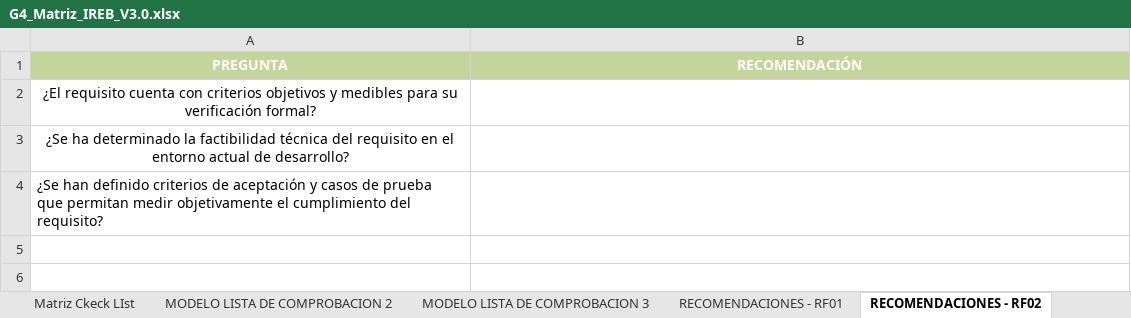
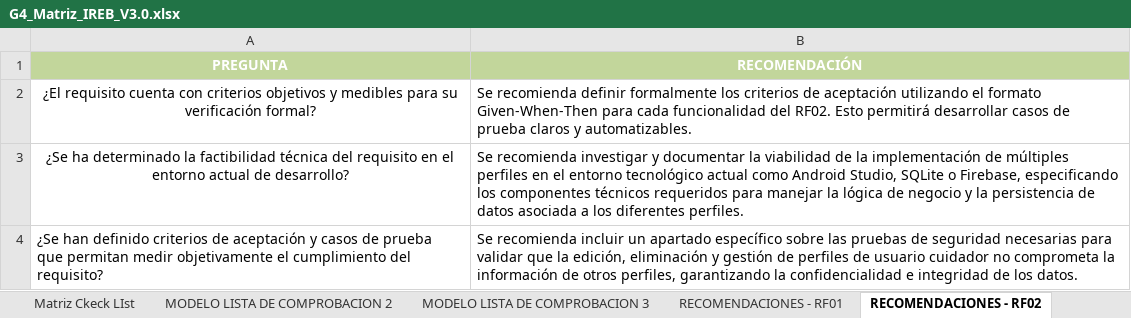
Before and after one commit to cmacuna7/27837_G1_ADS, an Excel workbook: U1/IREB/G4_Matriz_IREB_V3.0.xlsx, sheet RECOMENDACIONES - RF02, drawn as a sheet; values as stored, in another font and other column widths than the file's, no borders; the diff names each change by its address in the sheet, - before the commit and + after, or states it on an @@ line.

Commit message:
correcion matriz

```diff
--- a/U1/IREB/G4_Matriz_IREB_V3.0.xlsx (sheet RECOMENDACIONES - RF02)
+++ b/U1/IREB/G4_Matriz_IREB_V3.0.xlsx (sheet RECOMENDACIONES - RF02)
-B2 (RECOMENDACIÓN): (empty)
+B2 (RECOMENDACIÓN): Se recomienda definir formalmente los criterios de aceptación utilizando el formato Given-When-Then para cada funcionalidad del RF02. Esto permitirá desarrollar casos de prueba claros y automatizables.
-B3 (RECOMENDACIÓN): (empty)
+B3 (RECOMENDACIÓN): Se recomienda investigar y documentar la viabilidad de la implementación de múltiples perfiles en el entorno tecnológico actual como Android Studio, SQLite o Firebase, especificando los componentes técnicos requeridos para manejar la lógica de negocio y la persistencia de datos asociada a los diferentes perfiles.
-B4 (RECOMENDACIÓN): (empty)
+B4 (RECOMENDACIÓN): Se recomienda incluir un apartado específico sobre las pruebas de seguridad necesarias para validar que la edición, eliminación y gestión de perfiles de usuario cuidador no comprometa la información de otros perfiles, garantizando la confidencialidad e integridad de los datos.
```
